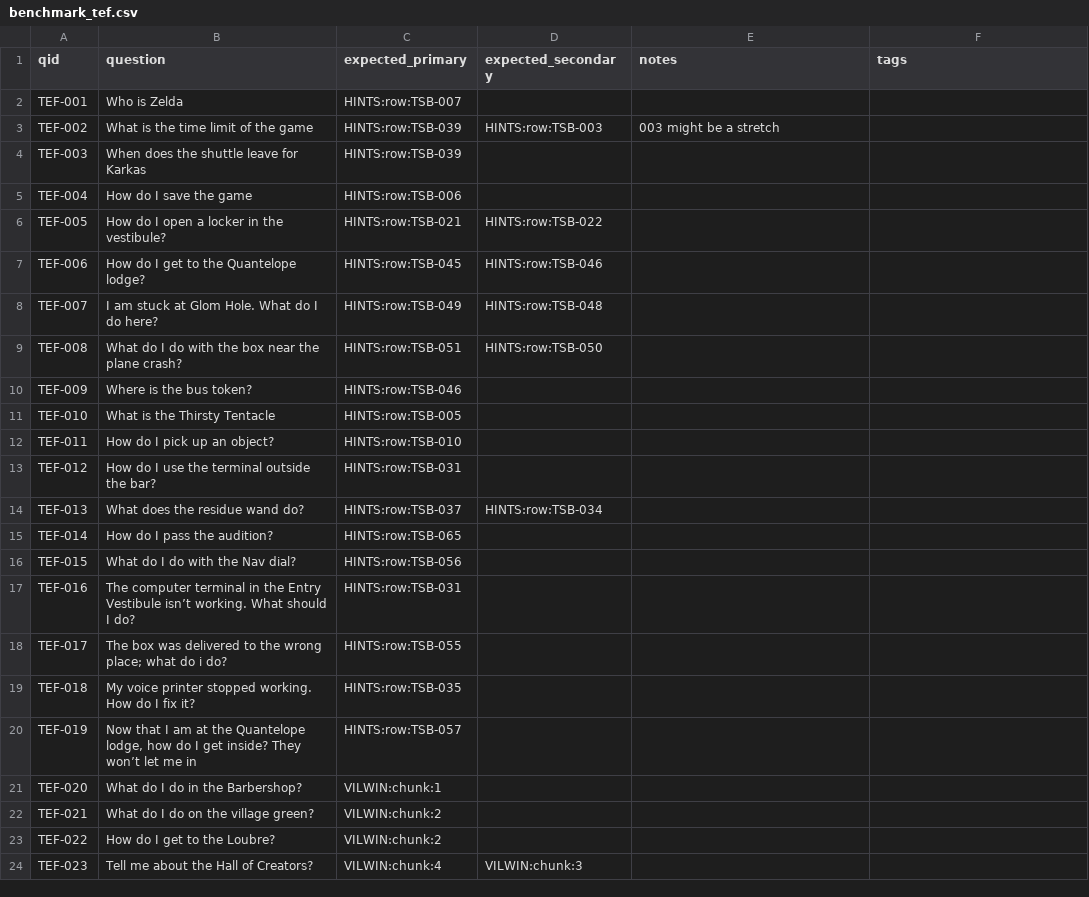
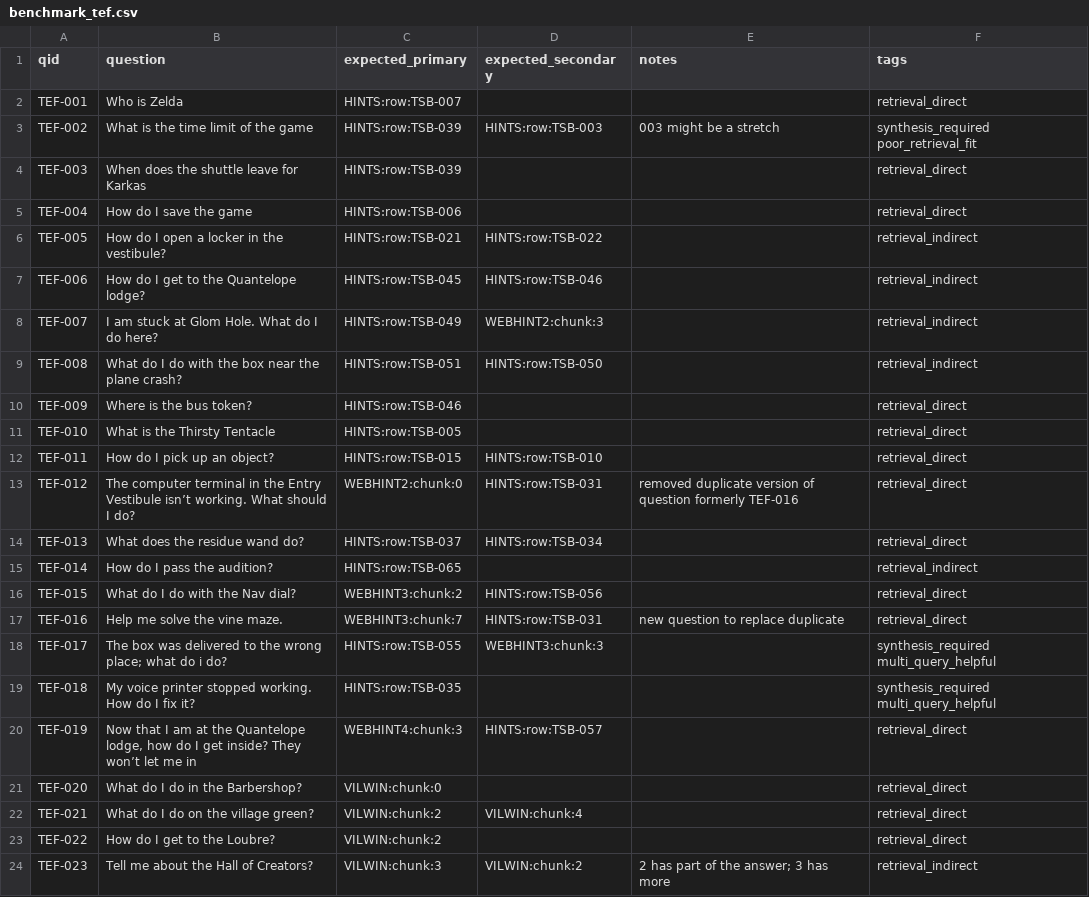
Before and after one commit to BQ31X/thudbot, a CSV file: tools/tef/benchmark/benchmark_tef.csv, drawn as a sheet; only a part is shown; the diff covers the shown part only.

Commit message:
TEF improvements: expand benchmark to 40 questions, fix numeric source validation, update gitignore

```diff
--- a/tools/tef/benchmark/benchmark_tef.csv
+++ b/tools/tef/benchmark/benchmark_tef.csv
@@ -2,23 +2,23 @@ qid,question,expected_primary,expected_secondary,notes,tags
-TEF-001,Who is Zelda,HINTS:row:TSB-007,,,,
-TEF-002,What is the time limit of the game,HINTS:row:TSB-039,HINTS:row:TSB-003,003 might be a stretch,,
-TEF-003,When does the shuttle leave for Karkas,HINTS:row:TSB-039,,,,
-TEF-004,How do I save the game,HINTS:row:TSB-006,,,,
-TEF-005,How do I open a locker in the vestibule?,HINTS:row:TSB-021,HINTS:row:TSB-022,,,
-TEF-006,How do I get to the Quantelope lodge?,HINTS:row:TSB-045,HINTS:row:TSB-046,,,
-TEF-007,I am stuck at Glom Hole. What do I do here?,HINTS:row:TSB-049,HINTS:row:TSB-048,,,
-TEF-008,What do I do with the box near the plane crash?,HINTS:row:TSB-051,HINTS:row:TSB-050,,,
-TEF-009,Where is the bus token?,HINTS:row:TSB-046,,,,
-TEF-010,What is the Thirsty Tentacle,HINTS:row:TSB-005,,,,
-TEF-011,How do I pick up an object?,HINTS:row:TSB-010,,,,
-TEF-012,How do I use the terminal outside the bar?,HINTS:row:TSB-031,,,,
-TEF-013,What does the residue wand do?,HINTS:row:TSB-037,HINTS:row:TSB-034,,,
-TEF-014,How do I pass the audition?,HINTS:row:TSB-065,,,,
-TEF-015,What do I do with the Nav dial?,HINTS:row:TSB-056,,,,
-TEF-016,The computer terminal in the Entry Vestibule isn’t working. What should I do?,HINTS:row:TSB-031,,,,
-TEF-017,The box was delivered to the wrong place; what do i do?,HINTS:row:TSB-055,,,,
-TEF-018,My voice printer stopped working. How do I fix it?,HINTS:row:TSB-035,,,,
-TEF-019,"Now that I am at the Quantelope lodge, how do I get inside? They won’t let me in",HINTS:row:TSB-057,,,,
-TEF-020,What do I do in the Barbershop?,VILWIN:chunk:1,,,,
-TEF-021,What do I do on the village green?,VILWIN:chunk:2,,,,
-TEF-022,How do I get to the Loubre?,VILWIN:chunk:2,,,,
-TEF-023,Tell me about the Hall of Creators?,VILWIN:chunk:4,VILWIN:chunk:3,,,
+TEF-001,Who is Zelda,HINTS:row:TSB-007,,,retrieval_direct,
+TEF-002,What is the time limit of the game,HINTS:row:TSB-039,HINTS:row:TSB-003,003 might be a stretch,synthesis_required poor_retrieval_fit,
+TEF-003,When does the shuttle leave for Karkas,HINTS:row:TSB-039,,,retrieval_direct,
+TEF-004,How do I save the game,HINTS:row:TSB-006,,,retrieval_direct,
+TEF-005,How do I open a locker in the vestibule?,HINTS:row:TSB-021,HINTS:row:TSB-022,,retrieval_indirect,
+TEF-006,How do I get to the Quantelope lodge?,HINTS:row:TSB-045,HINTS:row:TSB-046,,retrieval_indirect,
+TEF-007,I am stuck at Glom Hole. What do I do here?,HINTS:row:TSB-049,WEBHINT2:chunk:3,,retrieval_indirect,
+TEF-008,What do I do with the box near the plane crash?,HINTS:row:TSB-051,HINTS:row:TSB-050,,retrieval_indirect,
+TEF-009,Where is the bus token?,HINTS:row:TSB-046,,,retrieval_direct,
+TEF-010,What is the Thirsty Tentacle,HINTS:row:TSB-005,,,retrieval_direct,
+TEF-011,How do I pick up an object?,HINTS:row:TSB-015,HINTS:row:TSB-010,,retrieval_direct,
+TEF-012,The computer terminal in the Entry Vestibule isn’t working. What should I do?,WEBHINT2:chunk:0,HINTS:row:TSB-031,removed duplicate version of question formerly TEF-016,retrieval_direct,
+TEF-013,What does the residue wand do?,HINTS:row:TSB-037,HINTS:row:TSB-034,,retrieval_direct,
+TEF-014,How do I pass the audition?,HINTS:row:TSB-065,,,retrieval_indirect,
+TEF-015,What do I do with the Nav dial?,WEBHINT3:chunk:2,HINTS:row:TSB-056,,retrieval_direct,
+TEF-016,Help me solve the vine maze. ,WEBHINT3:chunk:7,HINTS:row:TSB-031,new question to replace duplicate,retrieval_direct,
+TEF-017,The box was delivered to the wrong place; what do i do?,HINTS:row:TSB-055,WEBHINT3:chunk:3,,synthesis_required multi_query_helpful,
+TEF-018,My voice printer stopped working. How do I fix it?,HINTS:row:TSB-035,,,synthesis_required multi_query_helpful,
+TEF-019,"Now that I am at the Quantelope lodge, how do I get inside? They won’t let me in",WEBHINT4:chunk:3,HINTS:row:TSB-057,,retrieval_direct,
+TEF-020,What do I do in the Barbershop?,VILWIN:chunk:0,,,retrieval_direct,
+TEF-021,What do I do on the village green?,VILWIN:chunk:2,VILWIN:chunk:4,,retrieval_direct,
+TEF-022,How do I get to the Loubre?,VILWIN:chunk:2,,,retrieval_direct,
+TEF-023,Tell me about the Hall of Creators?,VILWIN:chunk:3,VILWIN:chunk:2,2 has part of the answer; 3 has more,retrieval_indirect,
```
Also changed, not shown: 16 added rows and 3 edited cells elsewhere in this file, 2 other files.
